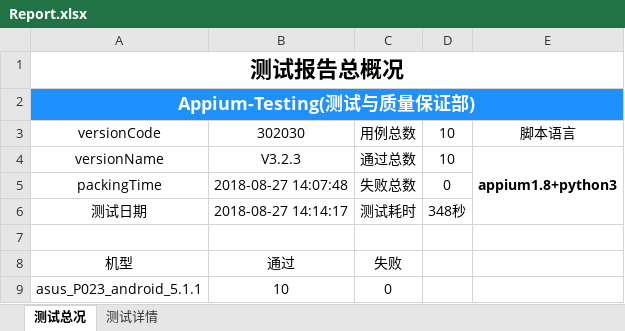
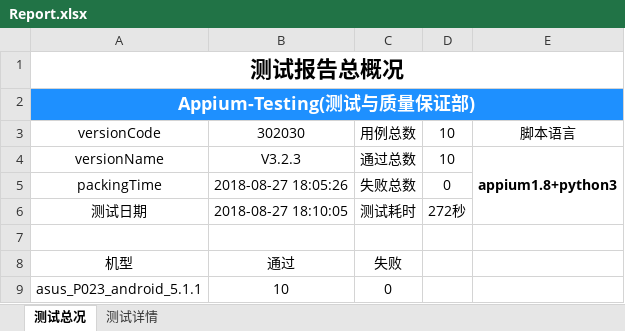
Before and after one commit to samesky2016/appium-test, an Excel workbook: Report/Report.xlsx, sheet 测试总况, drawn as a sheet; values as stored, in another font and other column widths than the file's, no borders; charts and pictures not drawn; the diff names each change by its address in the sheet, - before the commit and + after, or states it on an @@ line.

```diff
--- a/Report/Report.xlsx (sheet 测试总况)
+++ b/Report/Report.xlsx (sheet 测试总况)
-B5: 2018-08-27 14:07:48
+B5: 2018-08-27 18:05:26
-B6: 2018-08-27 14:14:17
+B6: 2018-08-27 18:10:05
-D6: 348秒
+D6: 272秒
```
Also changed, not shown: 6 other files.
